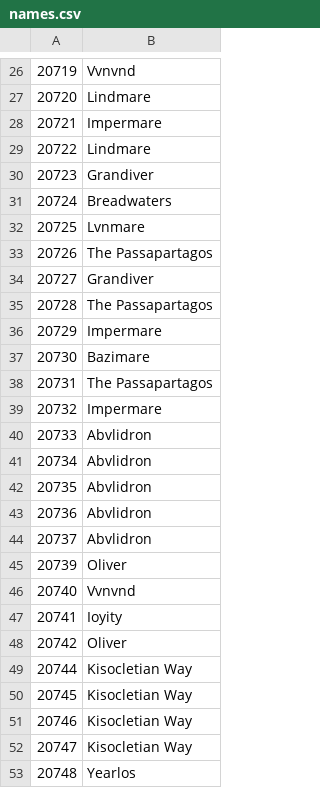
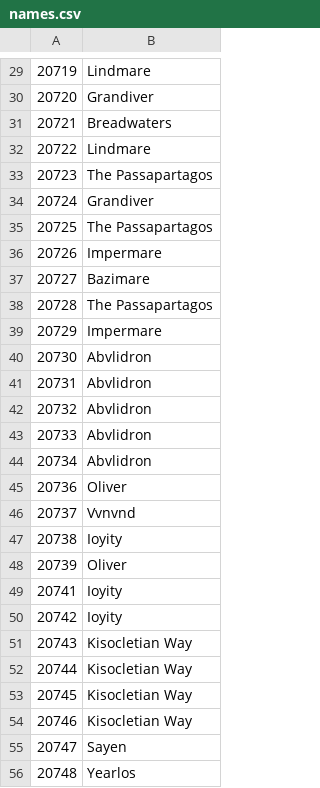
Before and after one commit to pucakisses-star/ck3, a CSV file: worldsource/map_data/names.csv, drawn as a sheet; only a part is shown, gaps mark what is left out; the diff covers the shown part only.

```diff
--- a/worldsource/map_data/names.csv
+++ b/worldsource/map_data/names.csv
@@ -26,24 +29,24 @@
-20719;Vvnvnd
-20720;Lindmare
-20721;Impermare
+20719;Lindmare
+20720;Grandiver
+20721;Breadwaters
 20722;Lindmare
-20723;Grandiver
-20724;Breadwaters
-20725;Lvnmare
-20726;The Passapartagos
-20727;Grandiver
+20723;The Passapartagos
+20724;Grandiver
+20725;The Passapartagos
+20726;Impermare
+20727;Bazimare
 20728;The Passapartagos
 20729;Impermare
-20730;Bazimare
-20731;The Passapartagos
-20732;Impermare
+20730;Abvlidron
+20731;Abvlidron
+20732;Abvlidron
 20733;Abvlidron
 20734;Abvlidron
-20735;Abvlidron
-20736;Abvlidron
-20737;Abvlidron
+20736;Oliver
+20737;Vvnvnd
+20738;Ioyity
 20739;Oliver
-20740;Vvnvnd
 20741;Ioyity
-20742;Oliver
+20742;Ioyity
+20743;Kisocletian Way
 20744;Kisocletian Way
@@ -51,3 +54,3 @@
 20746;Kisocletian Way
-20747;Kisocletian Way
+20747;Sayen
 20748;Yearlos
```
Also changed, not shown: 7 added rows, 11 removed rows and 23 edited cells elsewhere in this file, worldsource/map_data/definition.csv, 7 other files.
